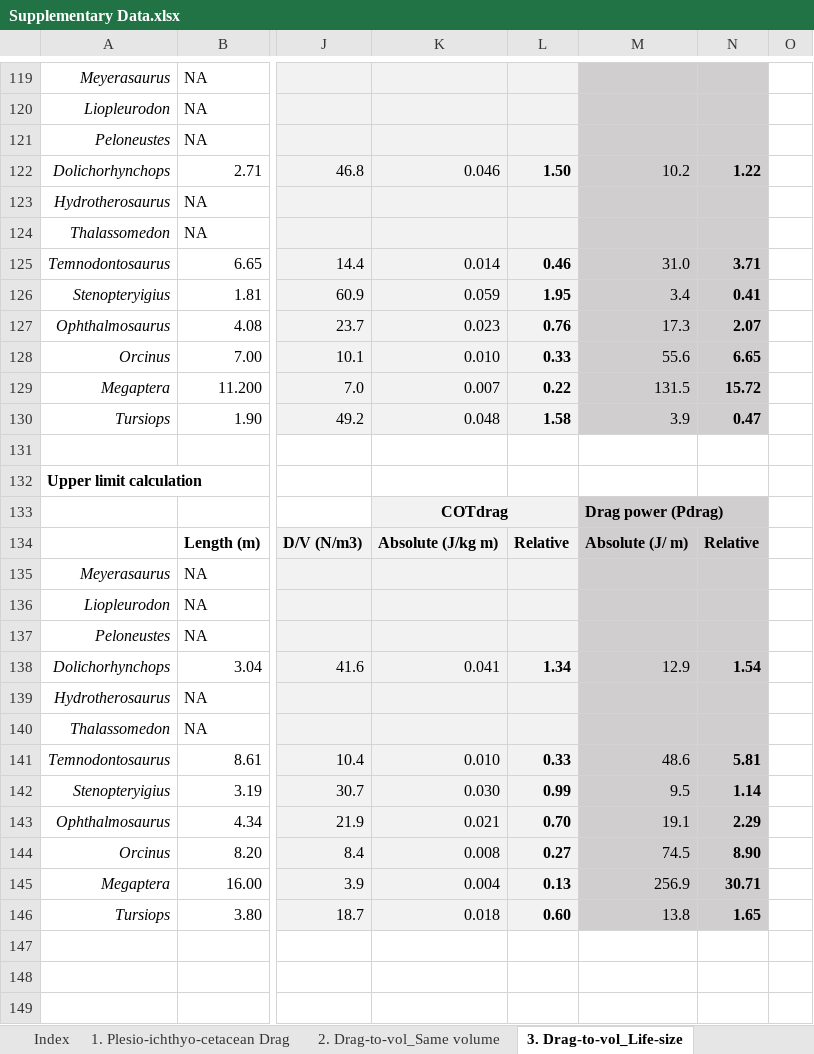
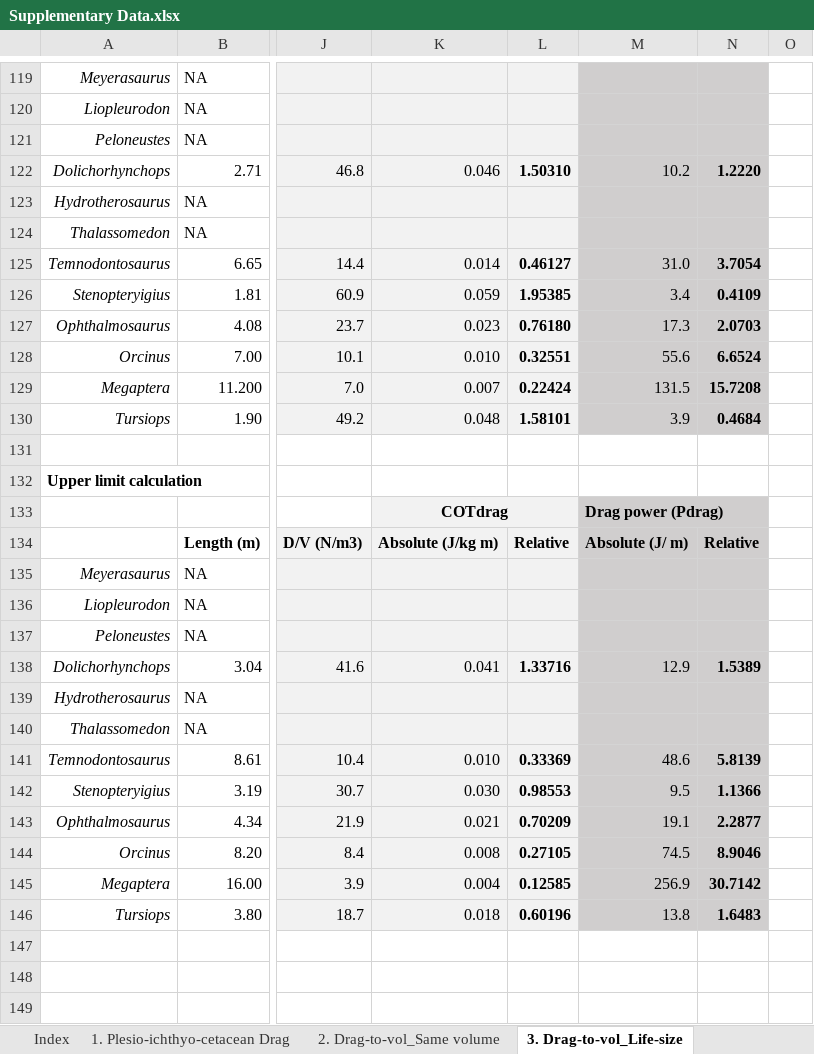
Before and after one commit to SusanaGutarra/Plesiosaur-hydrodynamics-evolution, an Excel workbook: Supplementary Data.xlsx, sheet 3. Drag-to-vol_Life-size, drawn as a sheet; only a part is shown, gaps mark what is left out; values as stored, in another font and other column widths than the file's, no borders; charts and pictures not drawn; the diff covers the shown part only; the diff names each change by its address in the sheet, - before the commit and + after, or states it on an @@ line.

Commit message:
Update Supplementary Data.xlsx
Update of Supplementary Data 1, with corrected references.

```diff
--- a/Supplementary Data.xlsx (sheet 3. Drag-to-vol_Life-size)
+++ b/Supplementary Data.xlsx (sheet 3. Drag-to-vol_Life-size)
-L122: 1.50
+L122: 1.50310
-N122: 1.22
+N122: 1.2220
-L125: 0.46
+L125: 0.46127
-N125: 3.71
+N125: 3.7054
-L126: 1.95
+L126: 1.95385
-N126: 0.41
+N126: 0.4109
-L127: 0.76
+L127: 0.76180
-N127: 2.07
+N127: 2.0703
-L128: 0.33
+L128: 0.32551
-N128: 6.65
+N128: 6.6524
-L129: 0.22
+L129: 0.22424
-N129: 15.72
+N129: 15.7208
-L130: 1.58
+L130: 1.58101
-N130: 0.47
+N130: 0.4684
-L138: 1.34
+L138: 1.33716
-N138: 1.54
+N138: 1.5389
-L141: 0.33
+L141: 0.33369
-N141: 5.81
+N141: 5.8139
-L142: 0.99
+L142: 0.98553
-N142: 1.14
+N142: 1.1366
-L143: 0.70
+L143: 0.70209
-N143: 2.29
+N143: 2.2877
-L144: 0.27
+L144: 0.27105
-N144: 8.90
+N144: 8.9046
-L145: 0.13
+L145: 0.12585
-N145: 30.71
+N145: 30.7142
-L146: 0.60
+L146: 0.60196
-N146: 1.65
+N146: 1.6483
```
Also changed, not shown: 5 edited cells elsewhere in this sheet, sheet 9. Sauropterygian Neck-Trunk.
